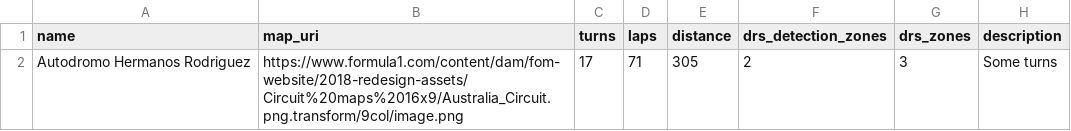
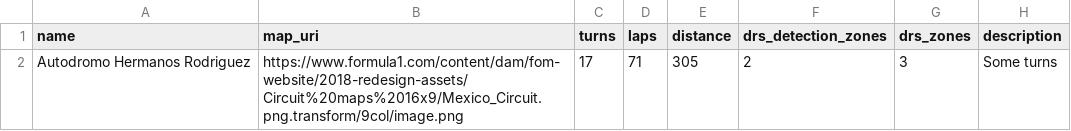
Before and after one commit to This-Is-Ko/simpleF1Backend, a CSV file: data/tracks.csv, drawn as a sheet.

```diff
--- a/data/tracks.csv
+++ b/data/tracks.csv
@@ -1,2 +1,2 @@
 name,map_uri,turns,laps,distance,drs_detection_zones,drs_zones,description
-Autodromo Hermanos Rodriguez,https://www.formula1.com/content/dam/fom-website/2018-redesign-assets/Circuit%20maps%2016x9/Australia_Circuit.png.transform/9col/image.png,17,71,305,2,3,Some turns
+Autodromo Hermanos Rodriguez,https://www.formula1.com/content/dam/fom-website/2018-redesign-assets/Circuit%20maps%2016x9/Mexico_Circuit.png.transform/9col/image.png,17,71,305,2,3,Some turns
```
Also changed, not shown: 3 other files.
